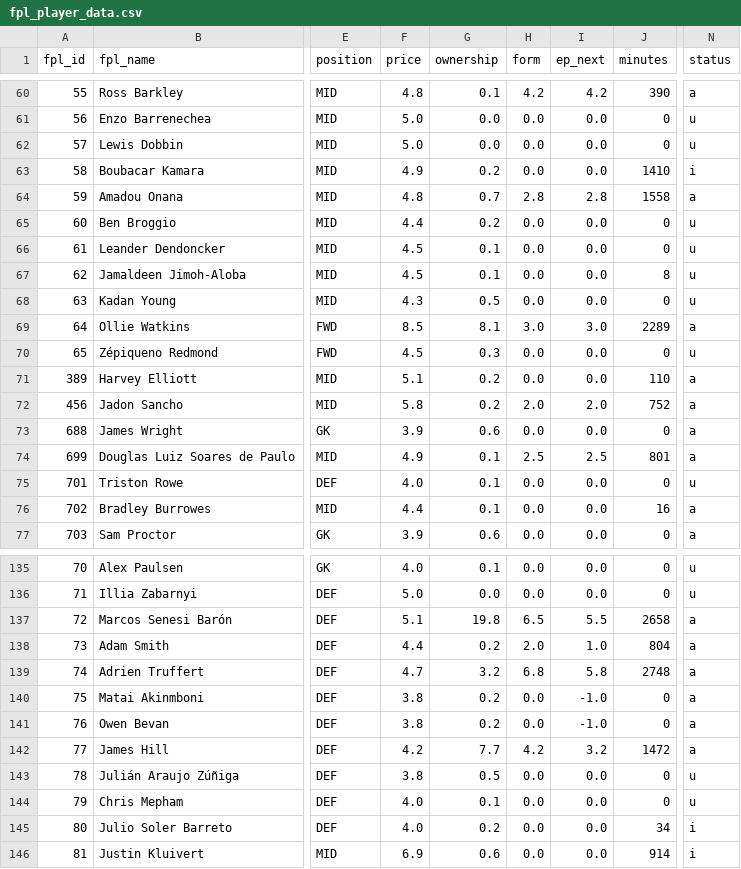
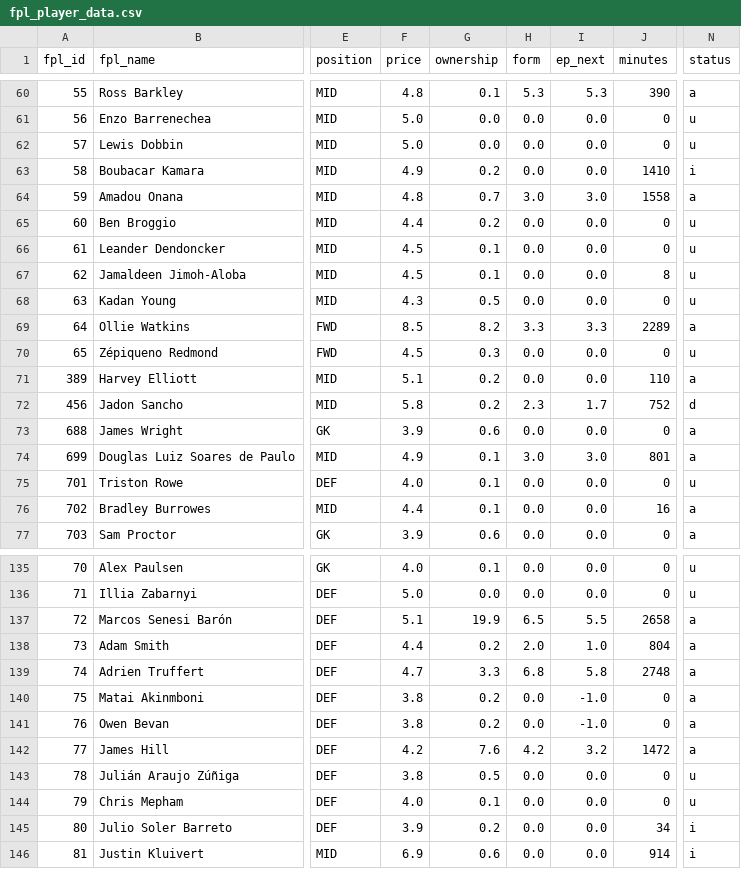
Before and after one commit to jackmaher08/FiveStat, a CSV file: data/tables/fpl_player_data.csv, drawn as a sheet; only a part is shown, gaps mark what is left out; the diff covers the shown part only; the diff names each change by its address in the sheet, - before the commit and + after, or states it on an @@ line.

```diff
--- a/data/tables/fpl_player_data.csv
+++ b/data/tables/fpl_player_data.csv
-H60 (form): 4.2
+H60 (form): 5.3
-I60 (ep_next): 4.2
+I60 (ep_next): 5.3
-H64 (form): 2.8
+H64 (form): 3.0
-I64 (ep_next): 2.8
+I64 (ep_next): 3.0
-G69 (ownership): 8.1
+G69 (ownership): 8.2
-H69 (form): 3.0
+H69 (form): 3.3
-I69 (ep_next): 3.0
+I69 (ep_next): 3.3
-H72 (form): 2.0
+H72 (form): 2.3
-I72 (ep_next): 2.0
+I72 (ep_next): 1.7
-N72 (status): a
+N72 (status): d
-H74 (form): 2.5
+H74 (form): 3.0
-I74 (ep_next): 2.5
+I74 (ep_next): 3.0
-G137 (ownership): 19.8
+G137 (ownership): 19.9
-G139 (ownership): 3.2
+G139 (ownership): 3.3
-G142 (ownership): 7.7
+G142 (ownership): 7.6
-F145 (price): 4.0
+F145 (price): 3.9
```
Also changed, not shown: 109 edited cells elsewhere in this file, data/tables/fixture_data.csv, 8 other files.
